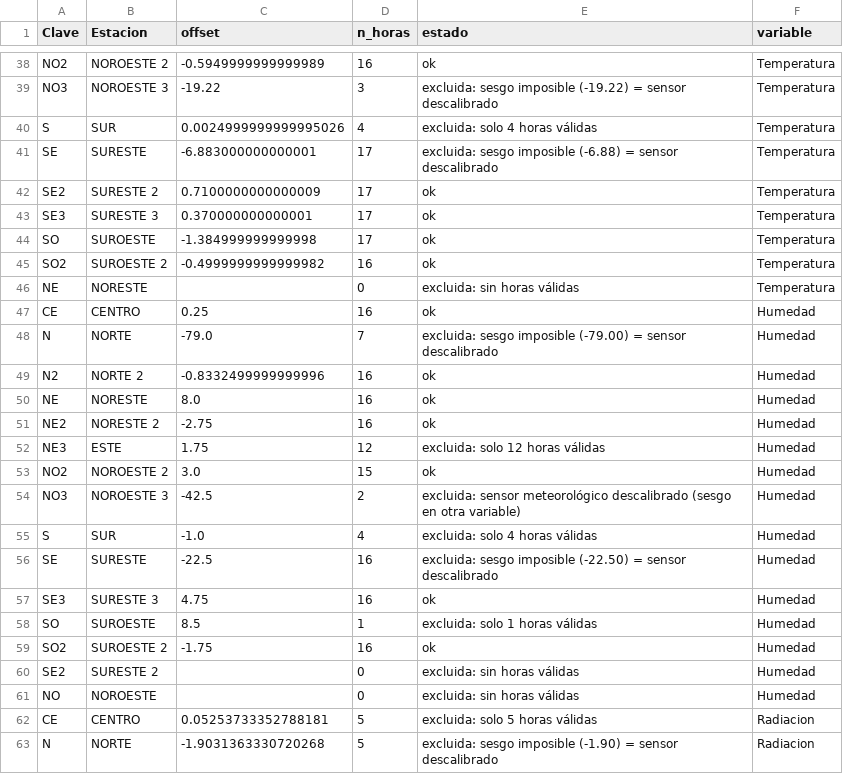
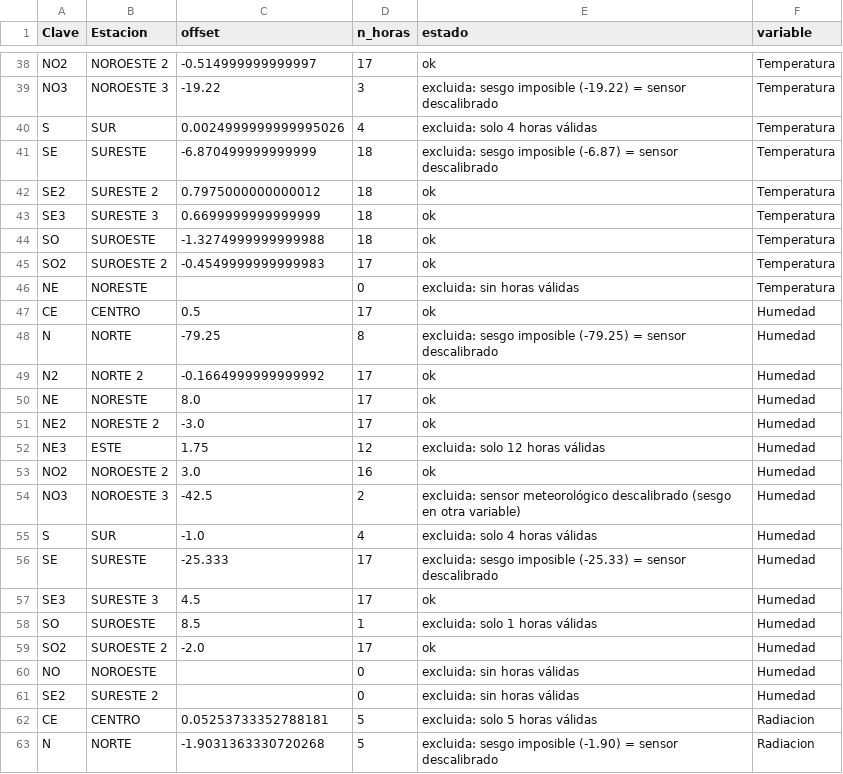
Before and after one commit to vasquez-roberto/capa_meteorologica, a CSV file: SIMA/sima_offsets_estaciones.csv, drawn as a sheet; only a part is shown, gaps mark what is left out; the diff covers the shown part only; the diff names each change by its address in the sheet, - before the commit and + after, or states it on an @@ line.

```diff
--- a/SIMA/sima_offsets_estaciones.csv
+++ b/SIMA/sima_offsets_estaciones.csv
-C38 (offset): -0.5949999999999989
+C38 (offset): -0.514999999999997
-D38 (n_horas): 16
+D38 (n_horas): 17
-C41 (offset): -6.883000000000001
+C41 (offset): -6.870499999999999
-D41:D44 (n_horas): 17
+D41:D44 (n_horas): 18
-E41 (estado): …sesgo imposible (-6.88) = sensor…
+E41 (estado): …sesgo imposible (-6.87) = sensor…
-C42 (offset): 0.7100000000000009
+C42 (offset): 0.7975000000000012
-C43 (offset): 0.370000000000001
+C43 (offset): 0.6699999999999999
-C44 (offset): -1.384999999999998
+C44 (offset): -1.3274999999999988
-C45 (offset): -0.4999999999999982
+C45 (offset): -0.4549999999999983
-D45 (n_horas): 16
+D45 (n_horas): 17
-C47 (offset): 0.25
+C47 (offset): 0.5
-D47 (n_horas): 16
+D47 (n_horas): 17
-C48 (offset): -79.0
+C48 (offset): -79.25
-D48 (n_horas): 7
+D48 (n_horas): 8
-E48 (estado): …sesgo imposible (-79.00) = sensor…
+E48 (estado): …sesgo imposible (-79.25) = sensor…
-C49 (offset): -0.8332499999999996
+C49 (offset): -0.1664999999999992
-D49:D51 (n_horas): 16
+D49:D51 (n_horas): 17
-C51 (offset): -2.75
+C51 (offset): -3.0
-D53 (n_horas): 15
+D53 (n_horas): 16
-C56 (offset): -22.5
+C56 (offset): -25.333
-D56:D57 (n_horas): 16
+D56:D57 (n_horas): 17
-E56 (estado): …sesgo imposible (-22.50) = sensor…
+E56 (estado): …sesgo imposible (-25.33) = sensor…
-C57 (offset): 4.75
+C57 (offset): 4.5
-C59 (offset): -1.75
+C59 (offset): -2.0
-D59 (n_horas): 16
+D59 (n_horas): 17
@@ row 61 moved to row 60: NO @@
```
Also changed, not shown: 1 moved row and 71 edited cells elsewhere in this file, Purple Air/purpleair_meteo_lecturas.csv, SIMA/sima_interpolacion_diagnostico.csv, 15 other files.
